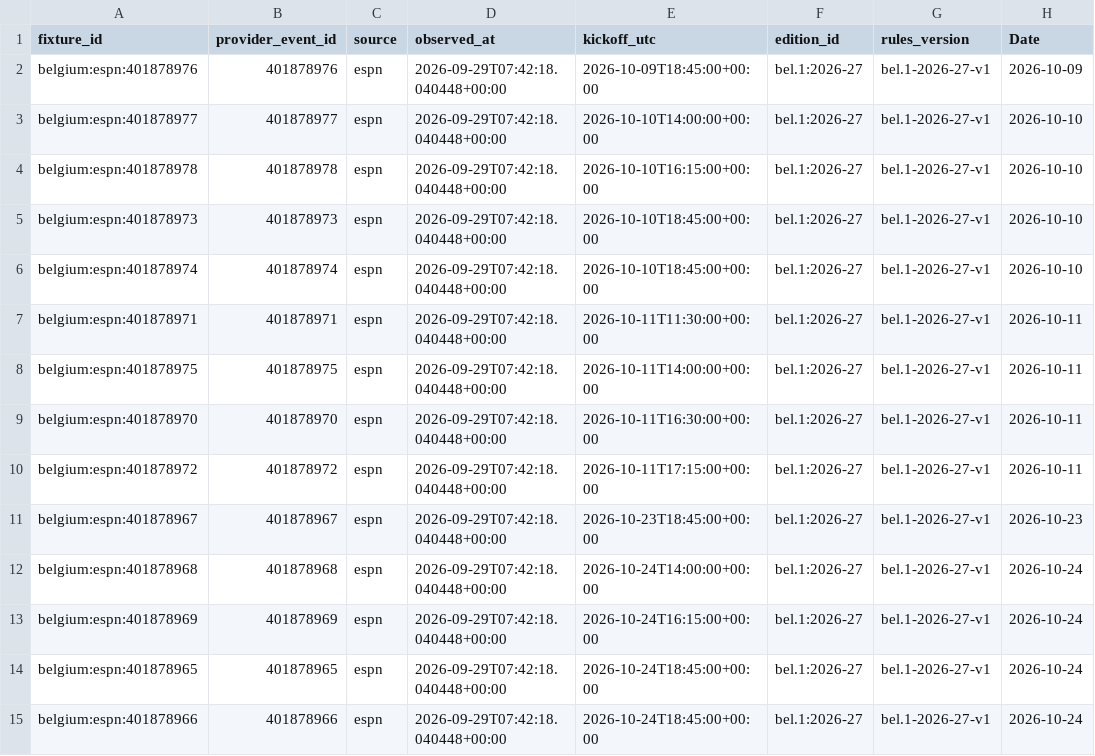
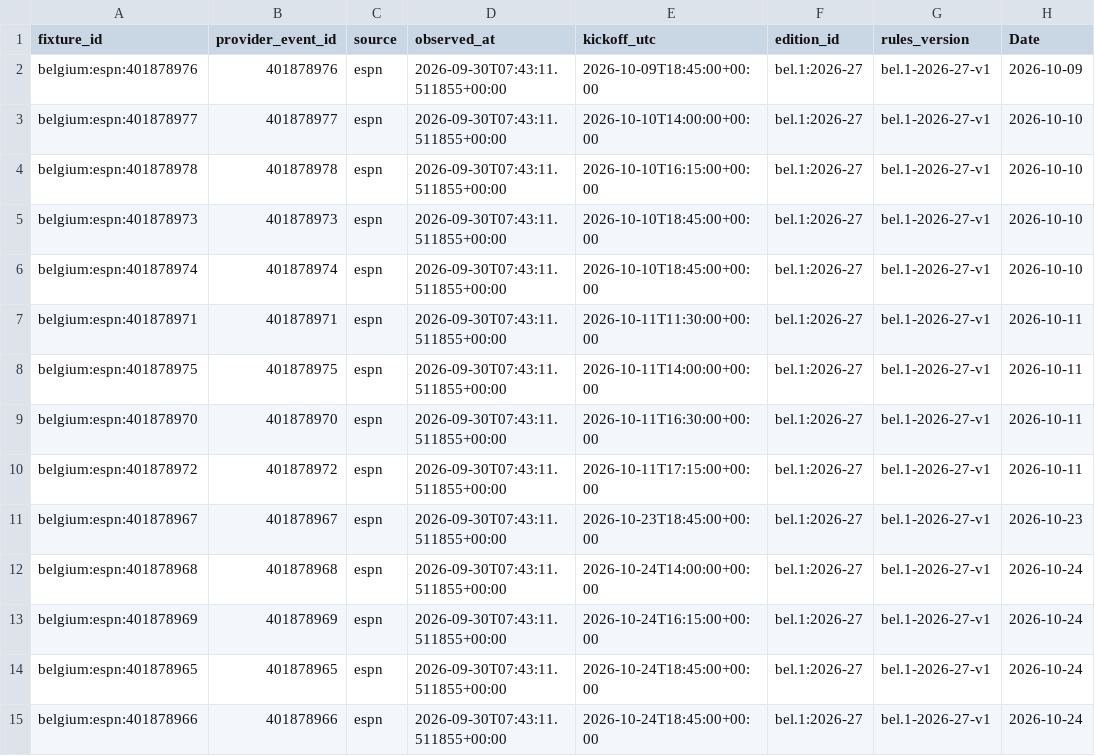
Before and after one commit to gmalbert/belgium-soccer, a CSV file: data_files/upcoming_fixtures.csv, drawn as a sheet; only a part is shown; the diff covers the shown part only; the diff names each change by its address in the sheet, - before the commit and + after, or states it on an @@ line.

```diff
--- a/data_files/upcoming_fixtures.csv
+++ b/data_files/upcoming_fixtures.csv
-D2:D15 (observed_at): 2026-09-29T07:42:18.040448+00:00
+D2:D15 (observed_at): 2026-09-30T07:43:11.511855+00:00
```
Also changed, not shown: 4 added rows and 36 edited cells elsewhere in this file, data_files/poisson_metrics_history.csv, data_files/upcoming_predictions.csv, 14 other files.
